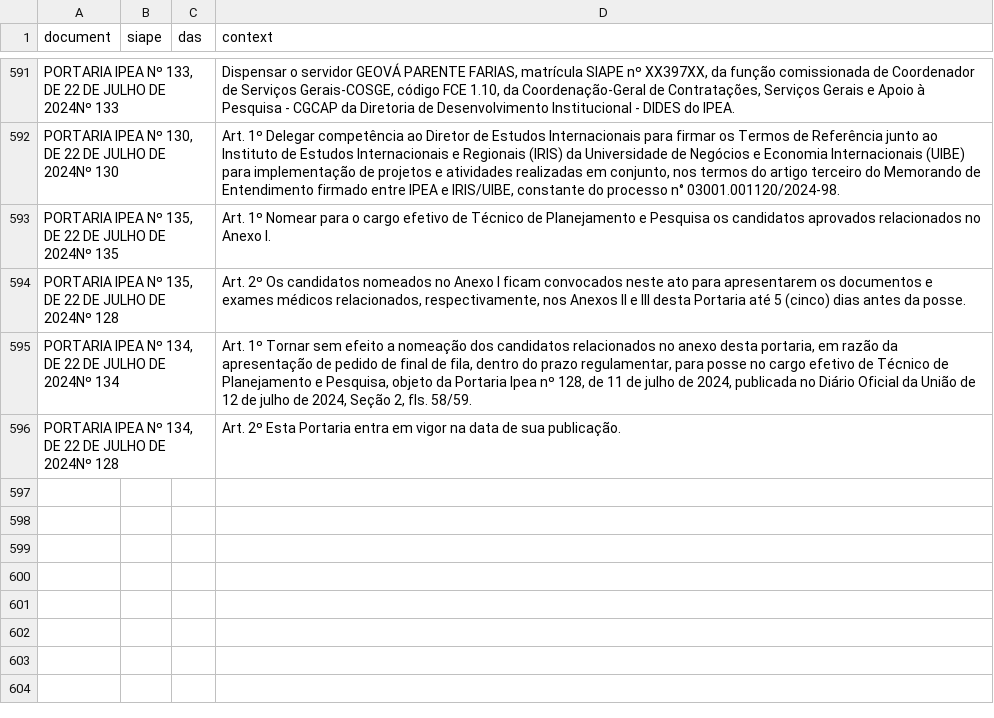
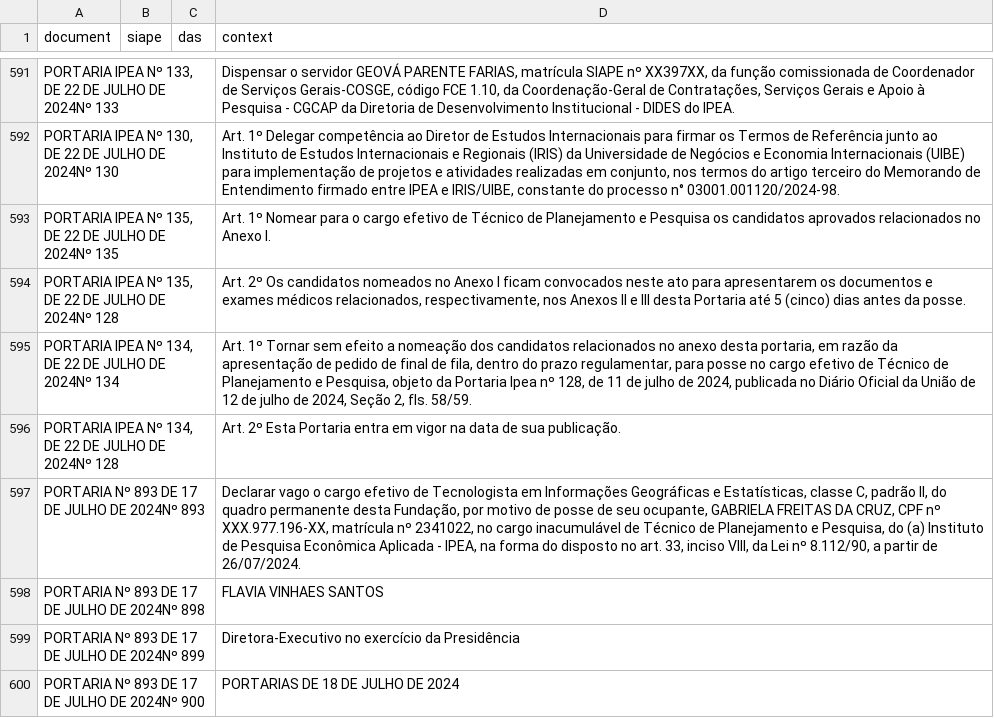
Before and after one commit to BAFurtado/ipea_dou_bot, a CSV file: data/dou.csv, drawn as a sheet; only a part is shown, gaps mark what is left out.

```diff
--- a/data/dou.csv
+++ b/data/dou.csv
@@ -596 +596,5 @@ PORTARIA IPEA Nº 134, DE 22 DE JULHO DE 2024Nº 134;;;Art. 1º Tornar sem efeit
 PORTARIA IPEA Nº 134, DE 22 DE JULHO DE 2024Nº 128;;;Art. 2º Esta Portaria entra em vigor na data de sua publicação.
+PORTARIA Nº 893 DE 17 DE JULHO DE 2024Nº 893;;;Declarar vago o cargo efetivo de Tecnologista em Informações Geográficas e Estatísticas, classe C, padrão II, do quadro permanente desta Fundação, por motivo de posse de seu ocupante, GABRIELA FREITAS DA CRUZ, CPF nº XXX.977.196-XX, matrícula nº 2341022, no cargo inacumulável de Técnico de Planejamento e Pesquisa, do (a) Instituto de Pesquisa Econômica Aplicada - IPEA, na forma do disposto no art. 33, inciso VIII, da Lei nº 8.112/90, a partir de 26/07/2024.
+PORTARIA Nº 893 DE 17 DE JULHO DE 2024Nº 898;;;FLAVIA VINHAES SANTOS
+PORTARIA Nº 893 DE 17 DE JULHO DE 2024Nº 899;;;Diretora-Executivo no exercício da Presidência
+PORTARIA Nº 893 DE 17 DE JULHO DE 2024Nº 900;;;PORTARIAS DE 18 DE JULHO DE 2024
```
Also changed, not shown: 1 other file.
